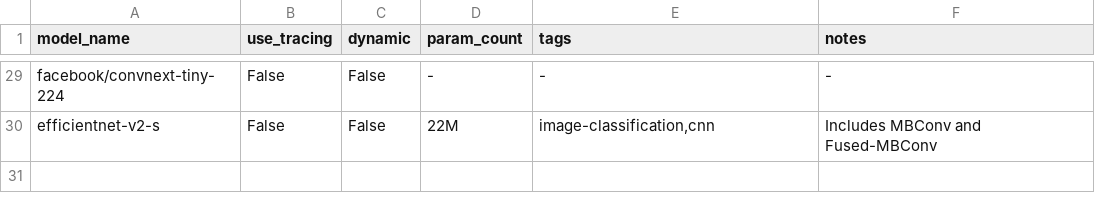
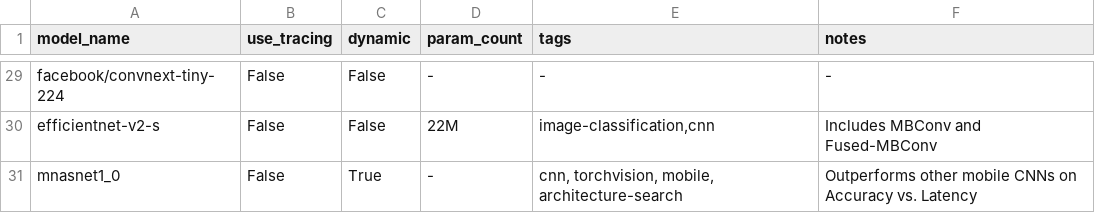
Before and after one commit to nod-ai/SHARK-Studio, a CSV file: tank/model_metadata.csv, drawn as a sheet; only a part is shown, gaps mark what is left out; the diff names each change by its address in the sheet, - before the commit and + after, or states it on an @@ line.

```diff
--- a/tank/model_metadata.csv
+++ b/tank/model_metadata.csv
+row 31: mnasnet1_0 | False | True | - | cnn, torchvision, mobile, architecture-search | Outperforms other mobile CNNs on Accuracy vs. Latency
```
Also changed, not shown: tank/all_models.csv, tank/torch_model_list.csv, 2 other files.
